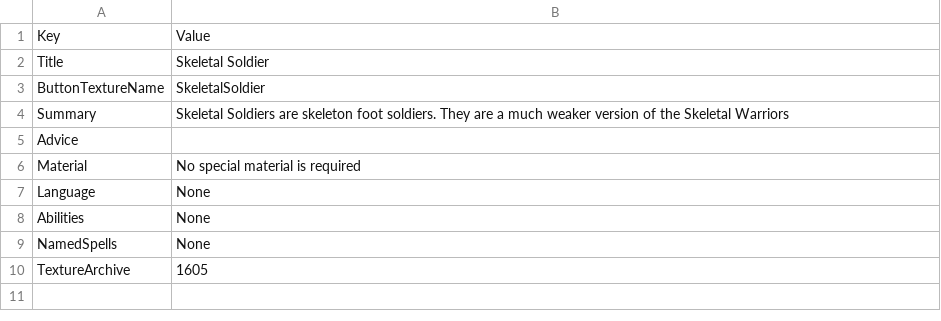
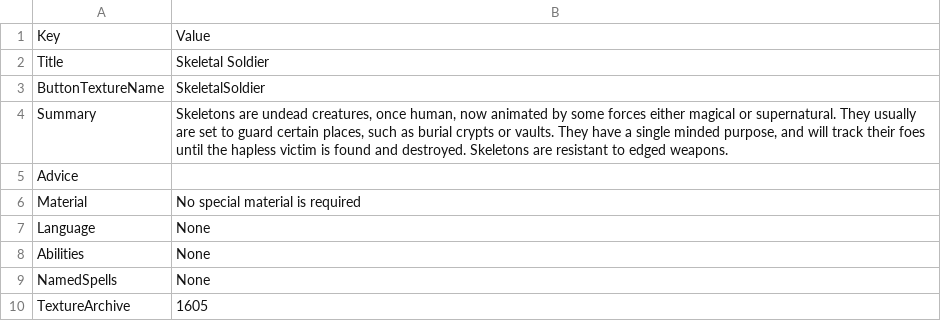
Before and after one commit to mumu2qua/DFU_Mod-BestiaryDEXCompat, a CSV file: SkeletalSoldier.csv, drawn as a sheet.

```diff
--- a/SkeletalSoldier.csv
+++ b/SkeletalSoldier.csv
@@ -3,3 +3,3 @@ Title,"Skeletal Soldier"
 ButtonTextureName,"SkeletalSoldier"
-Summary,"Skeletal Soldiers are skeleton foot soldiers. They are a much weaker version of the Skeletal Warriors"
+Summary,"Skeletons are undead creatures, once human, now animated by some forces either magical or supernatural. They usually are set to guard certain places, such as burial crypts or vaults. They have a single minded purpose, and will track their foes until the hapless victim is found and destroyed. Skeletons are resistant to edged weapons."
 Advice,""
```
Also changed, not shown: BloodSpider.csv, Ogre.csv, 2 other files.
